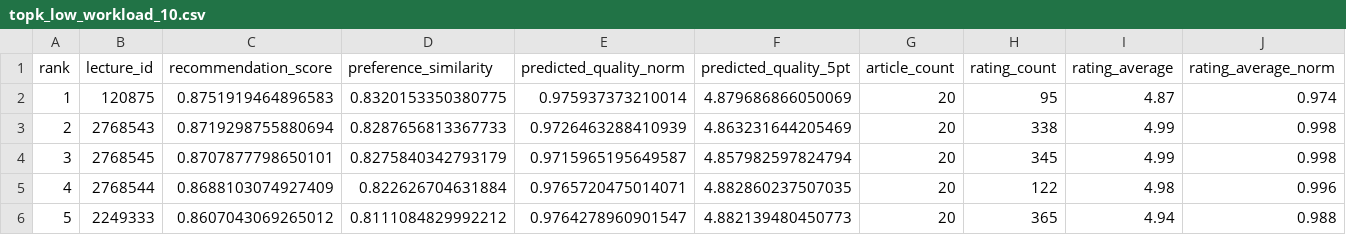
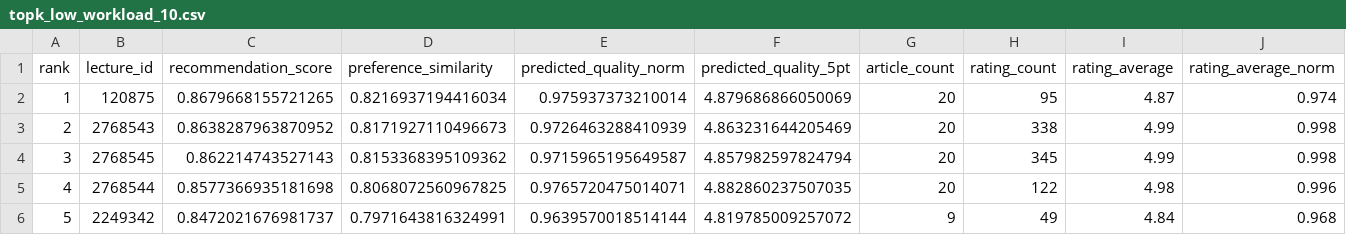
Before and after one commit to chewstol/AIP_LectureReview, a CSV file: data/recommendations/topk_low_workload_10.csv, drawn as a sheet; only a part is shown; the diff covers the shown part only; the diff names each change by its address in the sheet, - before the commit and + after, or states it on an @@ line.

```diff
--- a/data/recommendations/topk_low_workload_10.csv
+++ b/data/recommendations/topk_low_workload_10.csv
-C2 (recommendation_score): 0.8751919464896583
+C2 (recommendation_score): 0.8679668155721265
-D2 (preference_similarity): 0.8320153350380775
+D2 (preference_similarity): 0.8216937194416034
-C3 (recommendation_score): 0.8719298755880694
+C3 (recommendation_score): 0.8638287963870952
-D3 (preference_similarity): 0.8287656813367733
+D3 (preference_similarity): 0.8171927110496673
-C4 (recommendation_score): 0.8707877798650101
+C4 (recommendation_score): 0.862214743527143
-D4 (preference_similarity): 0.8275840342793179
+D4 (preference_similarity): 0.8153368395109362
-C5 (recommendation_score): 0.8688103074927409
+C5 (recommendation_score): 0.8577366935181698
-D5 (preference_similarity): 0.822626704631884
+D5 (preference_similarity): 0.8068072560967825
-B6 (lecture_id): 2249333
+B6 (lecture_id): 2249342
-C6 (recommendation_score): 0.8607043069265012
+C6 (recommendation_score): 0.8472021676981737
-D6 (preference_similarity): 0.8111084829992212
+D6 (preference_similarity): 0.7971643816324991
-E6 (predicted_quality_norm): 0.9764278960901547
+E6 (predicted_quality_norm): 0.9639570018514144
-F6 (predicted_quality_5pt): 4.882139480450773
+F6 (predicted_quality_5pt): 4.819785009257072
-G6 (article_count): 20
+G6 (article_count): 9
-H6 (rating_count): 365
+H6 (rating_count): 49
-I6 (rating_average): 4.94
+I6 (rating_average): 4.84
-J6 (rating_average_norm): 0.988
+J6 (rating_average_norm): 0.968
```
Also changed, not shown: 135 edited cells elsewhere in this file, data/recommendations/topk_low_workload_all.csv, 5 other files.
